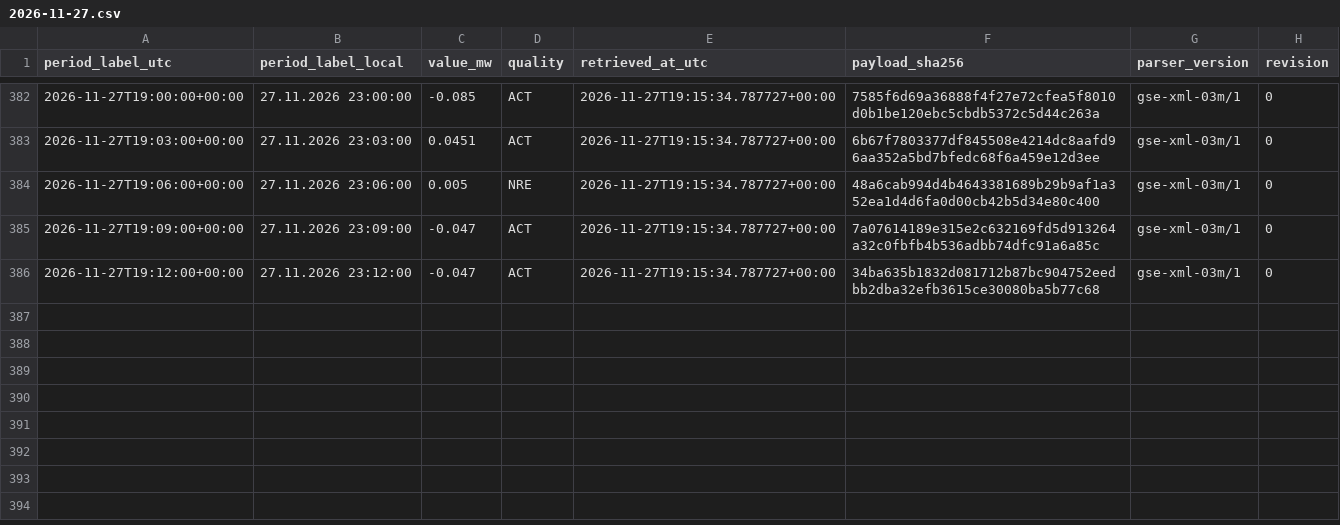
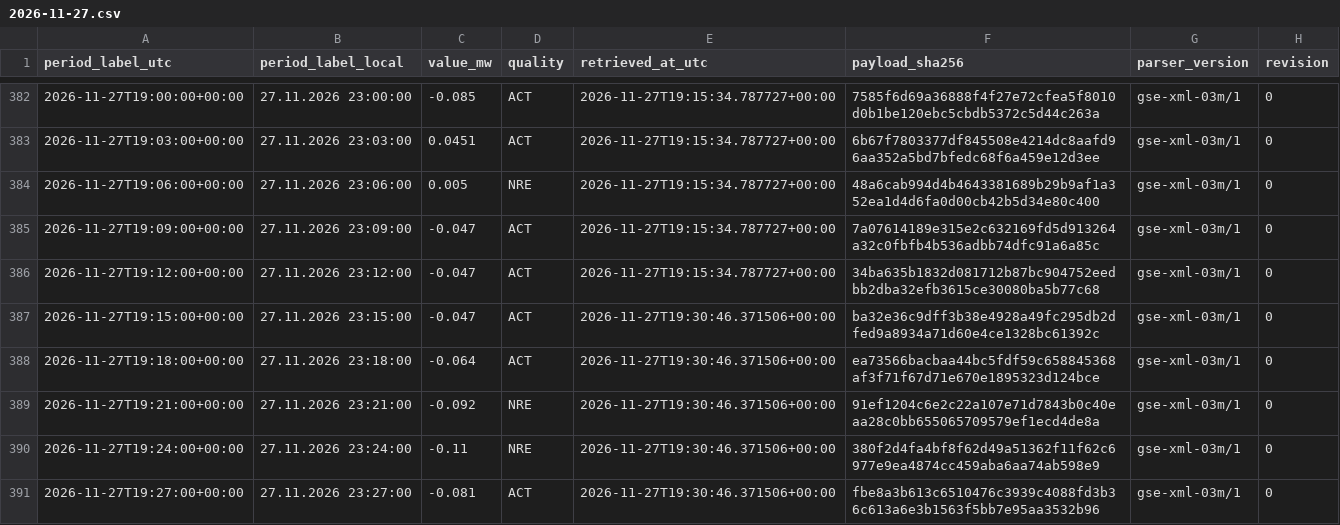
Before and after one commit to GiorgiKhorbaladze/Georgia-WindCast, a CSV file: gse/2026/11/2026-11-27.csv, drawn as a sheet; only a part is shown, gaps mark what is left out.

```diff
--- a/gse/2026/11/2026-11-27.csv
+++ b/gse/2026/11/2026-11-27.csv
@@ -386 +386,6 @@ period_label_utc,period_label_local,value_mw,quality,retrieved_at_utc,payload_sh
 2026-11-27T19:12:00+00:00,27.11.2026 23:12:00,-0.047,ACT,2026-11-27T19:15:34.787727+00:00,34ba635b1832d081712b87bc904752eedbb2dba32efb3615ce30080ba5b77c68,gse-xml-03m/1,0
+2026-11-27T19:15:00+00:00,27.11.2026 23:15:00,-0.047,ACT,2026-11-27T19:30:46.371506+00:00,ba32e36c9dff3b38e4928a49fc295db2dfed9a8934a71d60e4ce1328bc61392c,gse-xml-03m/1,0
+2026-11-27T19:18:00+00:00,27.11.2026 23:18:00,-0.064,ACT,2026-11-27T19:30:46.371506+00:00,ea73566bacbaa44bc5fdf59c658845368af3f71f67d71e670e1895323d124bce,gse-xml-03m/1,0
+2026-11-27T19:21:00+00:00,27.11.2026 23:21:00,-0.092,NRE,2026-11-27T19:30:46.371506+00:00,91ef1204c6e2c22a107e71d7843b0c40eaa28c0bb655065709579ef1ecd4de8a,gse-xml-03m/1,0
+2026-11-27T19:24:00+00:00,27.11.2026 23:24:00,-0.11,NRE,2026-11-27T19:30:46.371506+00:00,380f2d4fa4bf8f62d49a51362f11f62c6977e9ea4874cc459aba6aa74ab598e9,gse-xml-03m/1,0
+2026-11-27T19:27:00+00:00,27.11.2026 23:27:00,-0.081,ACT,2026-11-27T19:30:46.371506+00:00,fbe8a3b613c6510476c3939c4088fd3b36c613a6e3b1563f5bb7e95aa3532b96,gse-xml-03m/1,0
```
Also changed, not shown: balance/2026/11/2026-11-27.csv, gse/2026/11/2026-11-01.csv, 3 other files.
